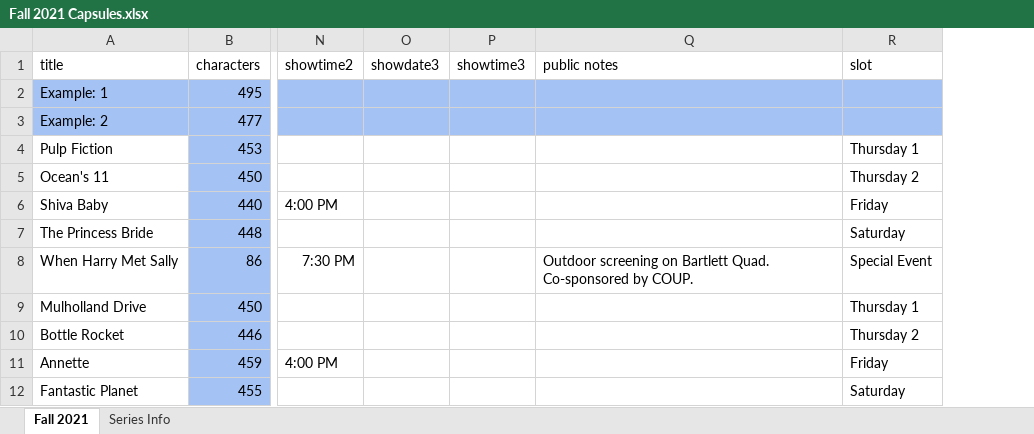
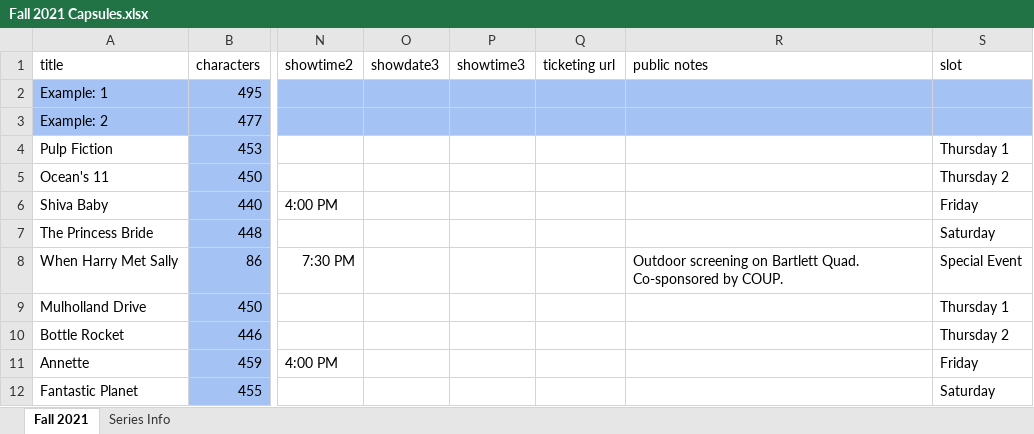
Before and after one commit to selalipotakey/site, an Excel workbook: database/capsules_spreadsheets/Fall 2021 Capsules.xlsx, sheet Fall 2021, drawn as a sheet; only a part is shown, gaps mark what is left out; values as stored, in another font and other column widths than the file's, no borders; charts and pictures and conditional formats not drawn; the diff names each change by its address in the sheet, - before the commit and + after, or states it on an @@ line.

```diff
--- a/database/capsules_spreadsheets/Fall 2021 Capsules.xlsx (sheet Fall 2021)
+++ b/database/capsules_spreadsheets/Fall 2021 Capsules.xlsx (sheet Fall 2021)
+column Q (ticketing url), empty
```
Also changed, not shown: database/capsules_spreadsheets/Autumn 2022 Capsules.xlsx, database/capsules_spreadsheets/Spring 2022 Capsules.xlsx, 5 other files.
